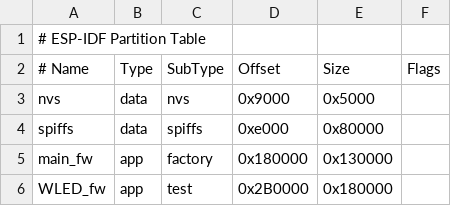
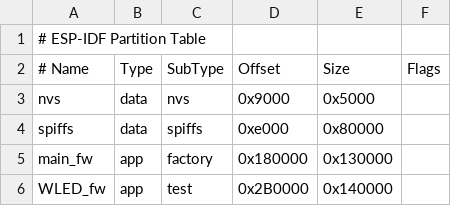
Before and after one commit to Goggiafk/LedBadgeArduino, a CSV file: partitions_smol.csv, drawn as a sheet.

```diff
--- a/partitions_smol.csv
+++ b/partitions_smol.csv
@@ -5,2 +5,2 @@ spiffs,         data, spiffs,  0xe000,    0x80000,
 main_fw,        app,  factory, 0x180000,  0x130000,
-WLED_fw,        app,  test,    0x2B0000,  0x180000,
+WLED_fw,        app,  test,    0x2B0000,  0x140000,
```
Also changed, not shown: 8 other files.
